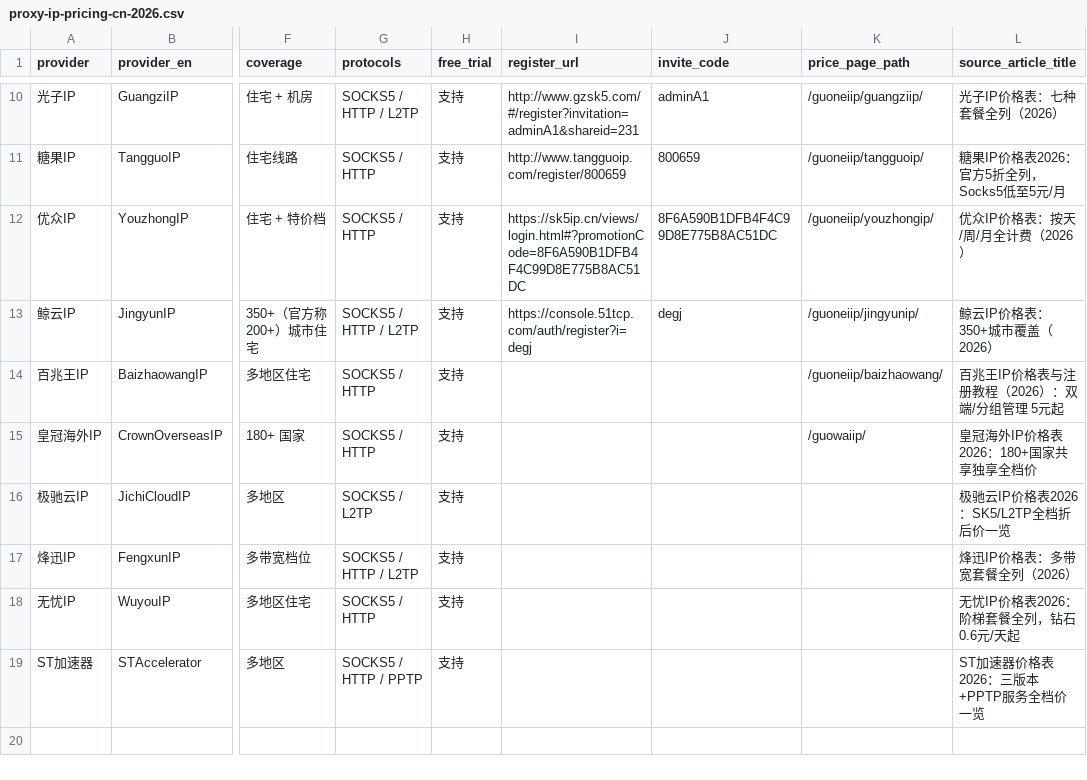
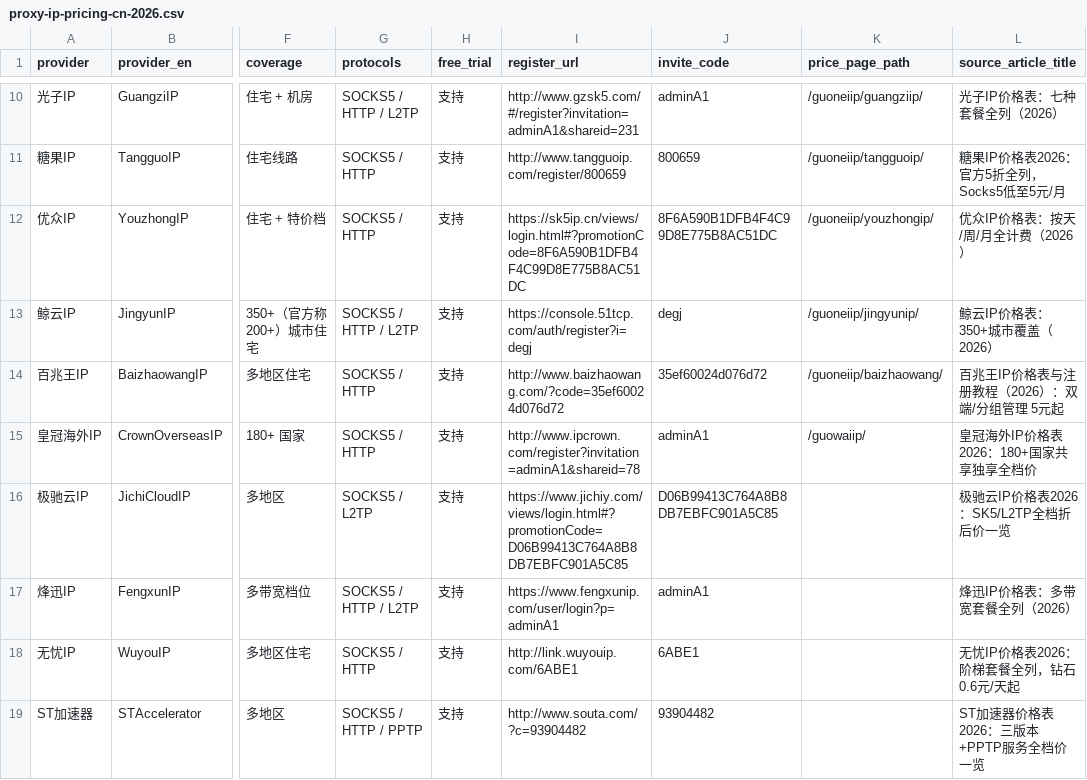
Before and after one commit to socks5ip/proxy-ip-pricing, a CSV file: proxy-ip-pricing-cn-2026.csv, drawn as a sheet; only a part is shown, gaps mark what is left out; the diff names each change by its address in the sheet, - before the commit and + after, or states it on an @@ line.

Commit message:
data: complete registration links and invite codes for all 18 providers

```diff
--- a/proxy-ip-pricing-cn-2026.csv
+++ b/proxy-ip-pricing-cn-2026.csv
-I14 (register_url): (empty)
+I14 (register_url): http://www.baizhaowang.com/?code=35ef60024d076d72
-J14 (invite_code): (empty)
+J14 (invite_code): 35ef60024d076d72
-I15 (register_url): (empty)
+I15 (register_url): http://www.ipcrown.com/register?invitation=adminA1&shareid=78
-J15 (invite_code): (empty)
+J15 (invite_code): adminA1
-I16 (register_url): (empty)
+I16 (register_url): https://www.jichiy.com/views/login.html#?promotionCode=D06B99413C764A8B8DB7EBFC901A5C85
-J16 (invite_code): (empty)
+J16 (invite_code): D06B99413C764A8B8DB7EBFC901A5C85
-I17 (register_url): (empty)
+I17 (register_url): https://www.fengxunip.com/user/login?p=adminA1
-J17 (invite_code): (empty)
+J17 (invite_code): adminA1
-I18 (register_url): (empty)
+I18 (register_url): http://link.wuyouip.com/6ABE1
-J18 (invite_code): (empty)
+J18 (invite_code): 6ABE1
-I19 (register_url): (empty)
+I19 (register_url): http://www.souta.com/?c=93904482
-J19 (invite_code): (empty)
+J19 (invite_code): 93904482
```
